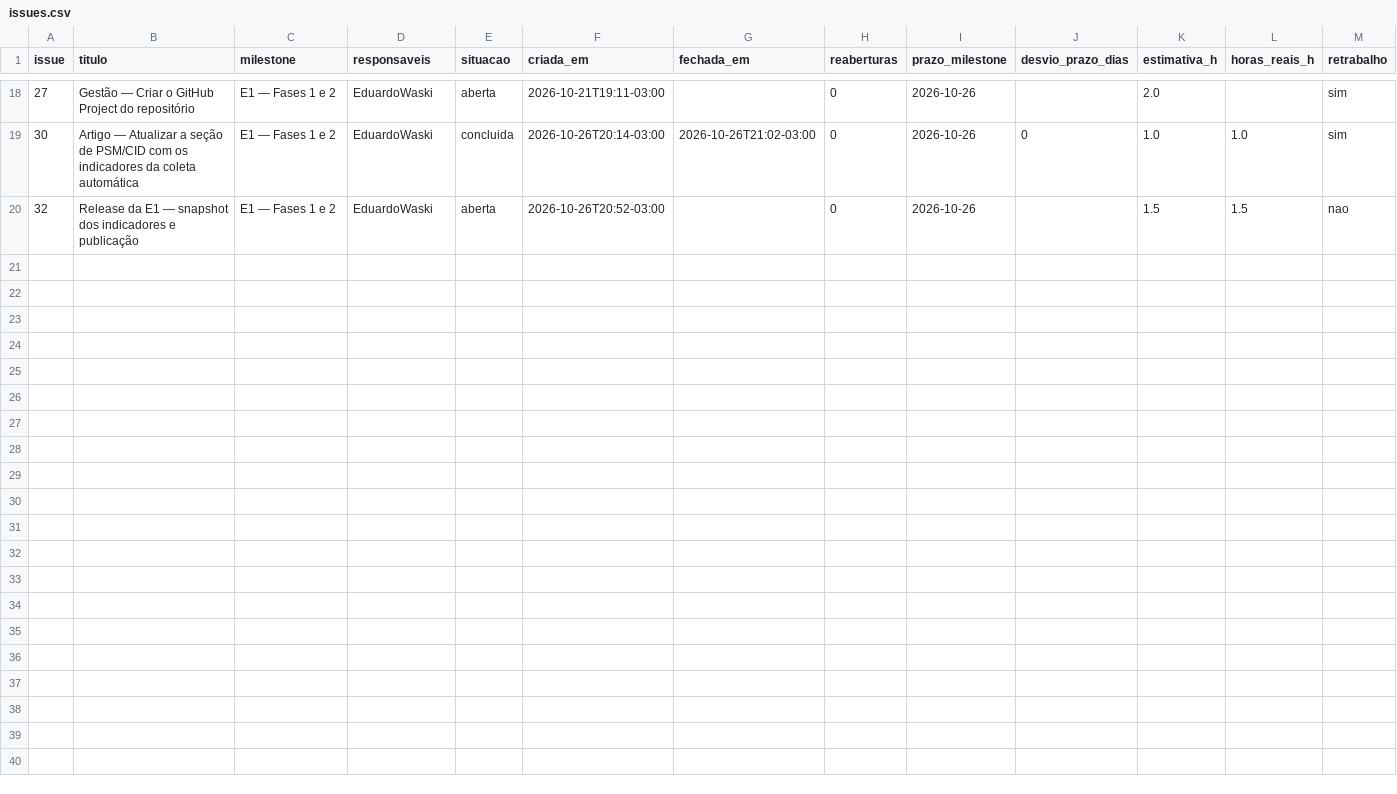
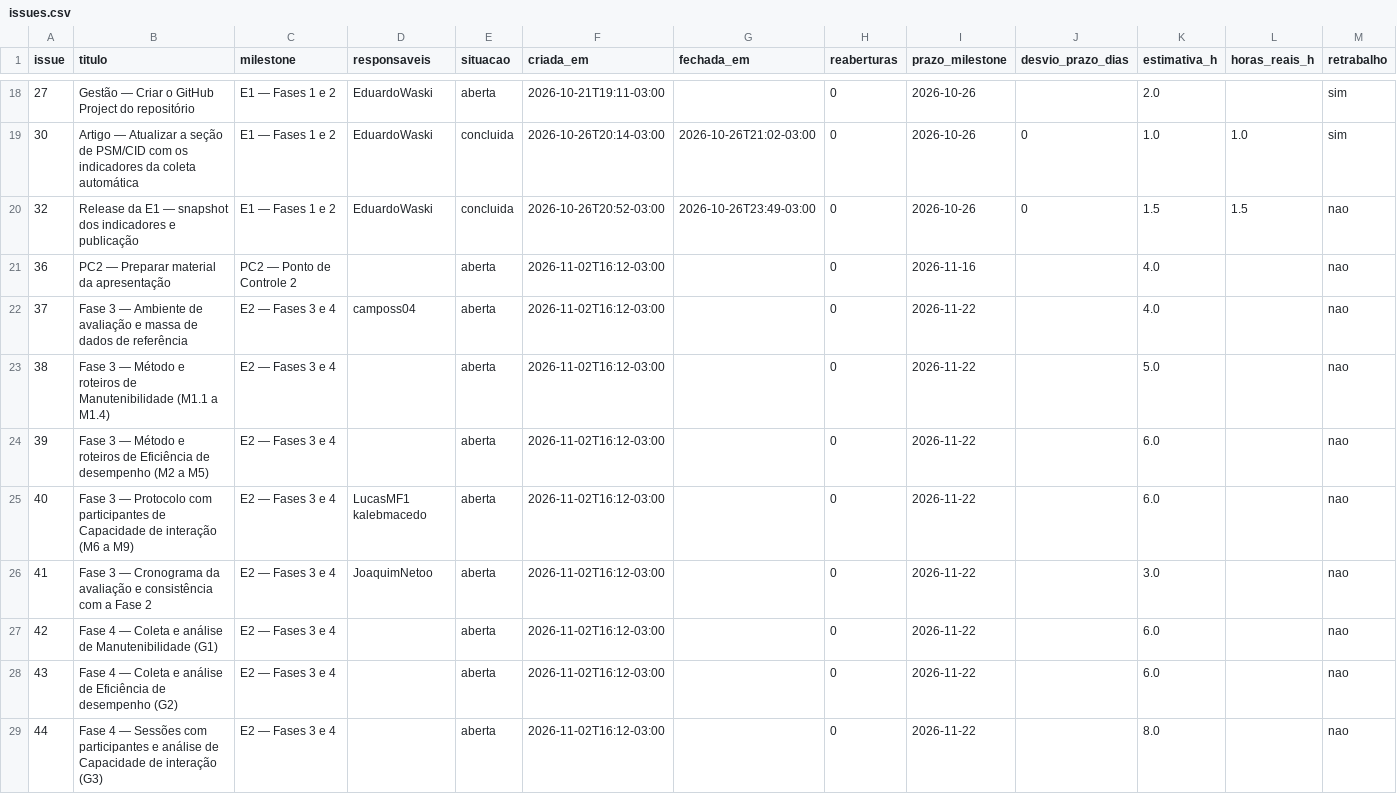
Before and after one commit to FCTE-Qualidade-de-Software-1/2026-2_T02_ELIZABETH_FRIEDMAN, a CSV file: docs/gestao/evidencias/issues.csv, drawn as a sheet; only a part is shown, gaps mark what is left out; the diff covers the shown part only.

Commit message:
docs(gestao): atualiza indicadores e CSVs da coleta de 04/11

```diff
--- a/docs/gestao/evidencias/issues.csv
+++ b/docs/gestao/evidencias/issues.csv
@@ -19,2 +19,11 @@ issue,titulo,milestone,responsaveis,situacao,criada_em,fechada_em,reaberturas,pr
 30,Artigo — Atualizar a seção de PSM/CID com os indicadores da coleta automática,E1 — Fases 1 e 2,EduardoWaski,concluida,2026-10-26T20:14-03:00,2026-10-26T21:02-03:00,0,2026-10-26,0,1.0,1.0,sim
-32,Release da E1 — snapshot dos indicadores e publicação,E1 — Fases 1 e 2,EduardoWaski,aberta,2026-10-26T20:52-03:00,,0,2026-10-26,,1.5,1.5,nao
+32,Release da E1 — snapshot dos indicadores e publicação,E1 — Fases 1 e 2,EduardoWaski,concluida,2026-10-26T20:52-03:00,2026-10-26T23:49-03:00,0,2026-10-26,0,1.5,1.5,nao
+36,PC2 — Preparar material da apresentação,PC2 — Ponto de Controle 2,,aberta,2026-11-02T16:12-03:00,,0,2026-11-16,,4.0,,nao
+37,Fase 3 — Ambiente de avaliação e massa de dados de referência,E2 — Fases 3 e 4,camposs04,aberta,2026-11-02T16:12-03:00,,0,2026-11-22,,4.0,,nao
+38,Fase 3 — Método e roteiros de Manutenibilidade (M1.1 a M1.4),E2 — Fases 3 e 4,,aberta,2026-11-02T16:12-03:00,,0,2026-11-22,,5.0,,nao
+39,Fase 3 — Método e roteiros de Eficiência de desempenho (M2 a M5),E2 — Fases 3 e 4,,aberta,2026-11-02T16:12-03:00,,0,2026-11-22,,6.0,,nao
+40,Fase 3 — Protocolo com participantes de Capacidade de interação (M6 a M9),E2 — Fases 3 e 4,LucasMF1 kalebmacedo,aberta,2026-11-02T16:12-03:00,,0,2026-11-22,,6.0,,nao
+41,Fase 3 — Cronograma da avaliação e consistência com a Fase 2,E2 — Fases 3 e 4,JoaquimNetoo,aberta,2026-11-02T16:12-03:00,,0,2026-11-22,,3.0,,nao
+42,Fase 4 — Coleta e análise de Manutenibilidade (G1),E2 — Fases 3 e 4,,aberta,2026-11-02T16:12-03:00,,0,2026-11-22,,6.0,,nao
+43,Fase 4 — Coleta e análise de Eficiência de desempenho (G2),E2 — Fases 3 e 4,,aberta,2026-11-02T16:12-03:00,,0,2026-11-22,,6.0,,nao
+44,Fase 4 — Sessões com participantes e análise de Capacidade de interação (G3),E2 — Fases 3 e 4,,aberta,2026-11-02T16:12-03:00,,0,2026-11-22,,8.0,,nao
```
Also changed, not shown: 10 added rows and 2 edited cells elsewhere in this file, docs/gestao/evidencias/horas.csv, docs/gestao/evidencias/indicadores.csv, 2 other files.
